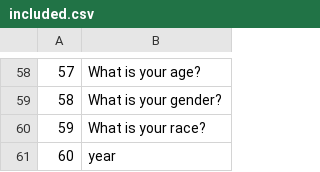
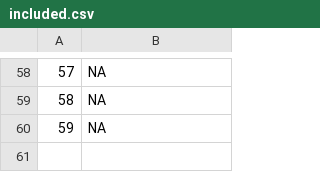
Before and after one commit to sethbilliau/mental-health-tech, a CSV file: data/included.csv, drawn as a sheet; only a part is shown, gaps mark what is left out; the diff covers the shown part only.

```diff
--- a/data/included.csv
+++ b/data/included.csv
@@ -58,4 +58,3 @@
-"57","What is your age?"
-"58","What is your gender?"
-"59","What is your race?"
-"60","year"
+"57",NA
+"58",NA
+"59",NA
```
Also changed, not shown: 56 edited cells elsewhere in this file, 2 other files.
